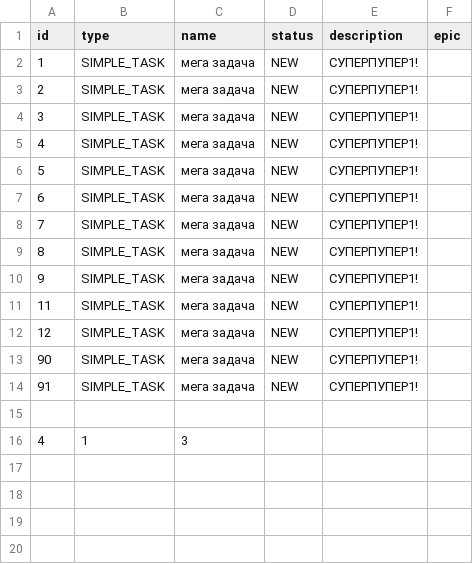
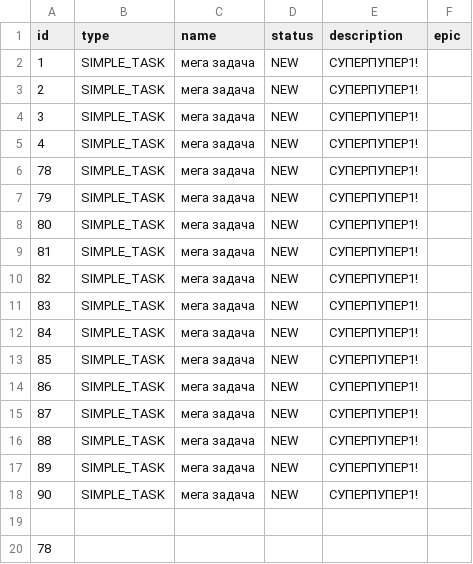
Before and after one commit to CheburatorT1000/java-kanban, a CSV file: src/ru/yandex/practicum/tracker/resources/save.csv, drawn as a sheet.

```diff
--- a/src/ru/yandex/practicum/tracker/resources/save.csv
+++ b/src/ru/yandex/practicum/tracker/resources/save.csv
@@ -5,12 +5,16 @@ id,type,name,status,description,epic
 4,SIMPLE_TASK,мега задача,NEW,СУПЕРПУПЕР1!
-5,SIMPLE_TASK,мега задача,NEW,СУПЕРПУПЕР1!
-6,SIMPLE_TASK,мега задача,NEW,СУПЕРПУПЕР1!
-7,SIMPLE_TASK,мега задача,NEW,СУПЕРПУПЕР1!
-8,SIMPLE_TASK,мега задача,NEW,СУПЕРПУПЕР1!
-9,SIMPLE_TASK,мега задача,NEW,СУПЕРПУПЕР1!
-11,SIMPLE_TASK,мега задача,NEW,СУПЕРПУПЕР1!
-12,SIMPLE_TASK,мега задача,NEW,СУПЕРПУПЕР1!
+78,SIMPLE_TASK,мега задача,NEW,СУПЕРПУПЕР1!
+79,SIMPLE_TASK,мега задача,NEW,СУПЕРПУПЕР1!
+80,SIMPLE_TASK,мега задача,NEW,СУПЕРПУПЕР1!
+81,SIMPLE_TASK,мега задача,NEW,СУПЕРПУПЕР1!
+82,SIMPLE_TASK,мега задача,NEW,СУПЕРПУПЕР1!
+83,SIMPLE_TASK,мега задача,NEW,СУПЕРПУПЕР1!
+84,SIMPLE_TASK,мега задача,NEW,СУПЕРПУПЕР1!
+85,SIMPLE_TASK,мега задача,NEW,СУПЕРПУПЕР1!
+86,SIMPLE_TASK,мега задача,NEW,СУПЕРПУПЕР1!
+87,SIMPLE_TASK,мега задача,NEW,СУПЕРПУПЕР1!
+88,SIMPLE_TASK,мега задача,NEW,СУПЕРПУПЕР1!
+89,SIMPLE_TASK,мега задача,NEW,СУПЕРПУПЕР1!
 90,SIMPLE_TASK,мега задача,NEW,СУПЕРПУПЕР1!
-91,SIMPLE_TASK,мега задача,NEW,СУПЕРПУПЕР1!
 
-4,1,3,
+78,
```
Also changed, not shown: out/production/java-kanban/ru/yandex/practicum/tracker/resources/save.csv, 2 other files.
